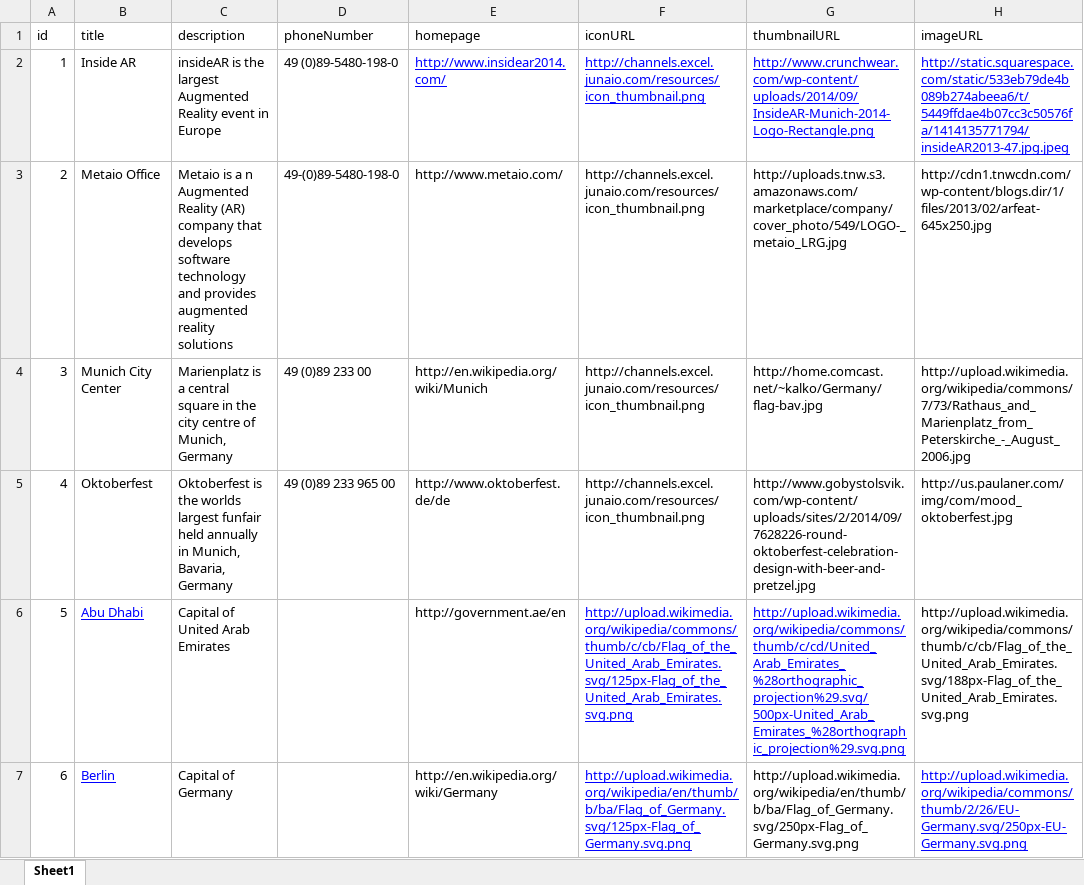
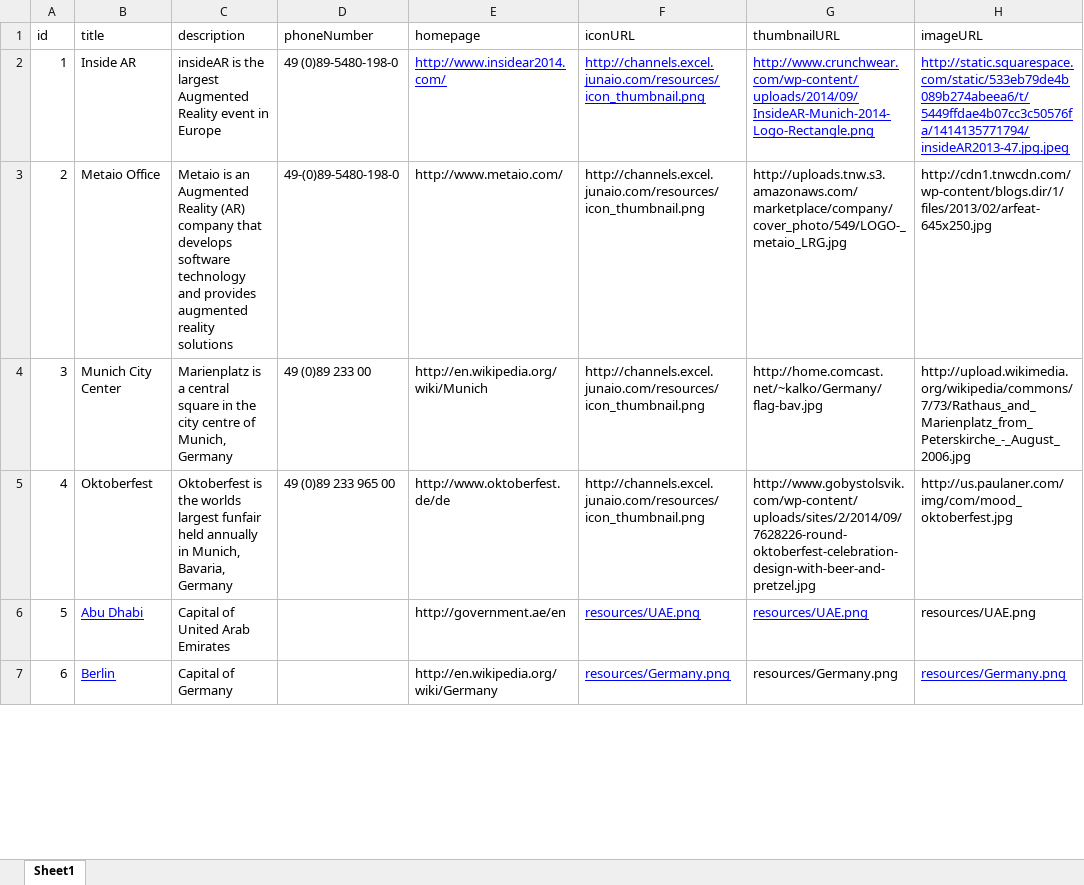
Before and after one commit to metaio/junaio-quickstarts, an Excel workbook: LBS_10_ExcelBasedLBS/pois.xlsx, sheet Sheet1, drawn as a sheet; only a part is shown; values as stored, in another font and other column widths than the file's, no borders; the diff covers the shown part only; the diff names each change by its address in the sheet, - before the commit and + after, or states it on an @@ line.

```diff
--- a/LBS_10_ExcelBasedLBS/pois.xlsx (sheet Sheet1)
+++ b/LBS_10_ExcelBasedLBS/pois.xlsx (sheet Sheet1)
-C3 (description): Metaio is a n Augmented Reality…
+C3 (description): Metaio is an Augmented Reality…
-F6 (iconURL): http://upload.wikimedia.org/wikipedia/commons/thumb/c/cb/Flag_of_the_United_Arab_Emirates.svg/125px-Flag_of_the_United_Arab_Emirates.svg.png
+F6 (iconURL): resources/UAE.png
-G6 (thumbnailURL): http://upload.wikimedia.org/wikipedia/commons/thumb/c/cd/United_Arab_Emirates_%28orthographic_projection%29.svg/500px-United_Arab_Emirates_%28orthographic_projection%29.svg.png
+G6 (thumbnailURL): resources/UAE.png
-H6 (imageURL): http://upload.wikimedia.org/wikipedia/commons/thumb/c/cb/Flag_of_the_United_Arab_Emirates.svg/188px-Flag_of_the_United_Arab_Emirates.svg.png
+H6 (imageURL): resources/UAE.png
-F7 (iconURL): http://upload.wikimedia.org/wikipedia/en/thumb/b/ba/Flag_of_Germany.svg/125px-Flag_of_Germany.svg.png
+F7 (iconURL): resources/Germany.png
-G7 (thumbnailURL): http://upload.wikimedia.org/wikipedia/en/thumb/b/ba/Flag_of_Germany.svg/250px-Flag_of_Germany.svg.png
+G7 (thumbnailURL): resources/Germany.png
-H7 (imageURL): http://upload.wikimedia.org/wikipedia/commons/thumb/2/26/EU-Germany.svg/250px-EU-Germany.svg.png
+H7 (imageURL): resources/Germany.png
```
Also changed, not shown: 21 edited cells and cell formats elsewhere in this sheet, 14 other files.
